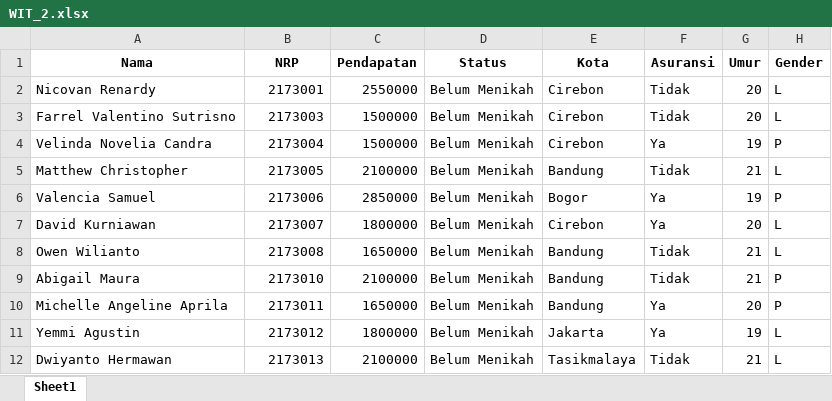
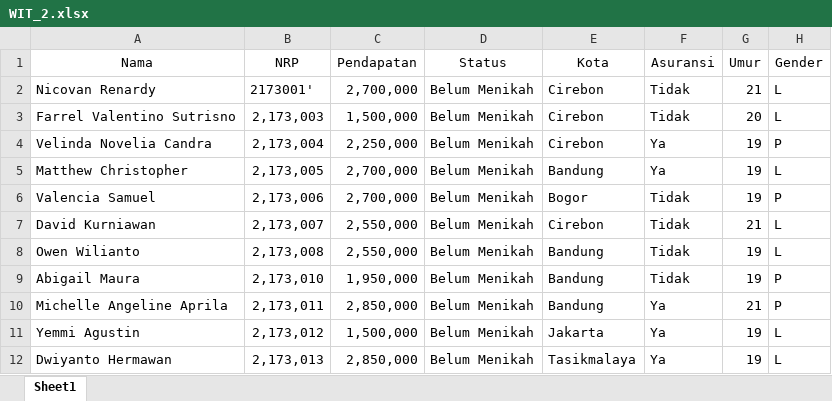
Before and after one commit to TheOX7/WIT, an Excel workbook: WIT_2.xlsx, sheet Sheet1, drawn as a sheet; only a part is shown; values as stored, in another font and other column widths than the file's, no borders; the diff covers the shown part only; the diff names each change by its address in the sheet, - before the commit and + after, or states it on an @@ line.

Commit message:
Add dataset files

```diff
--- a/WIT_2.xlsx (sheet Sheet1)
+++ b/WIT_2.xlsx (sheet Sheet1)
-A1:H1 bold: on
+A1:H1 bold: off
-B2 (NRP): 2173001
+B2 (NRP): 2173001'
-C2 (Pendapatan): 2550000
+C2 (Pendapatan): 2,700,000
-G2 (Umur): 20
+G2 (Umur): 21
-B3 (NRP): 2173003
+B3 (NRP): 2,173,003
-C3 (Pendapatan): 1500000
+C3 (Pendapatan): 1,500,000
-B4 (NRP): 2173004
+B4 (NRP): 2,173,004
-C4 (Pendapatan): 1500000
+C4 (Pendapatan): 2,250,000
-B5 (NRP): 2173005
+B5 (NRP): 2,173,005
-C5 (Pendapatan): 2100000
+C5 (Pendapatan): 2,700,000
-F5 (Asuransi): Tidak
+F5 (Asuransi): Ya
-G5 (Umur): 21
+G5 (Umur): 19
-B6 (NRP): 2173006
+B6 (NRP): 2,173,006
-C6 (Pendapatan): 2850000
+C6 (Pendapatan): 2,700,000
-F6:F7 (Asuransi): Ya
+F6:F7 (Asuransi): Tidak
-B7 (NRP): 2173007
+B7 (NRP): 2,173,007
-C7 (Pendapatan): 1800000
+C7 (Pendapatan): 2,550,000
-G7 (Umur): 20
+G7 (Umur): 21
-B8 (NRP): 2173008
+B8 (NRP): 2,173,008
-C8 (Pendapatan): 1650000
+C8 (Pendapatan): 2,550,000
-G8:G9 (Umur): 21
+G8:G9 (Umur): 19
-B9 (NRP): 2173010
+B9 (NRP): 2,173,010
-C9 (Pendapatan): 2100000
+C9 (Pendapatan): 1,950,000
-B10 (NRP): 2173011
+B10 (NRP): 2,173,011
-C10 (Pendapatan): 1650000
+C10 (Pendapatan): 2,850,000
-G10 (Umur): 20
+G10 (Umur): 21
-B11 (NRP): 2173012
+B11 (NRP): 2,173,012
-C11 (Pendapatan): 1800000
+C11 (Pendapatan): 1,500,000
-B12 (NRP): 2173013
+B12 (NRP): 2,173,013
-C12 (Pendapatan): 2100000
+C12 (Pendapatan): 2,850,000
-F12 (Asuransi): Tidak
+F12 (Asuransi): Ya
-G12 (Umur): 21
+G12 (Umur): 19
```
Also changed, not shown: 38 edited cells elsewhere in this sheet, 1 other file.
